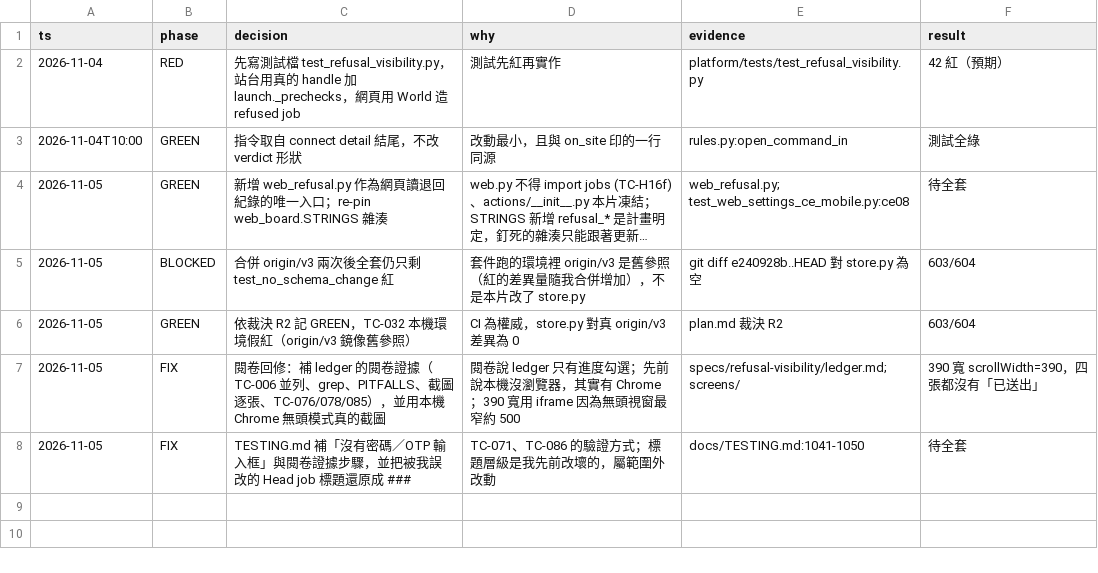
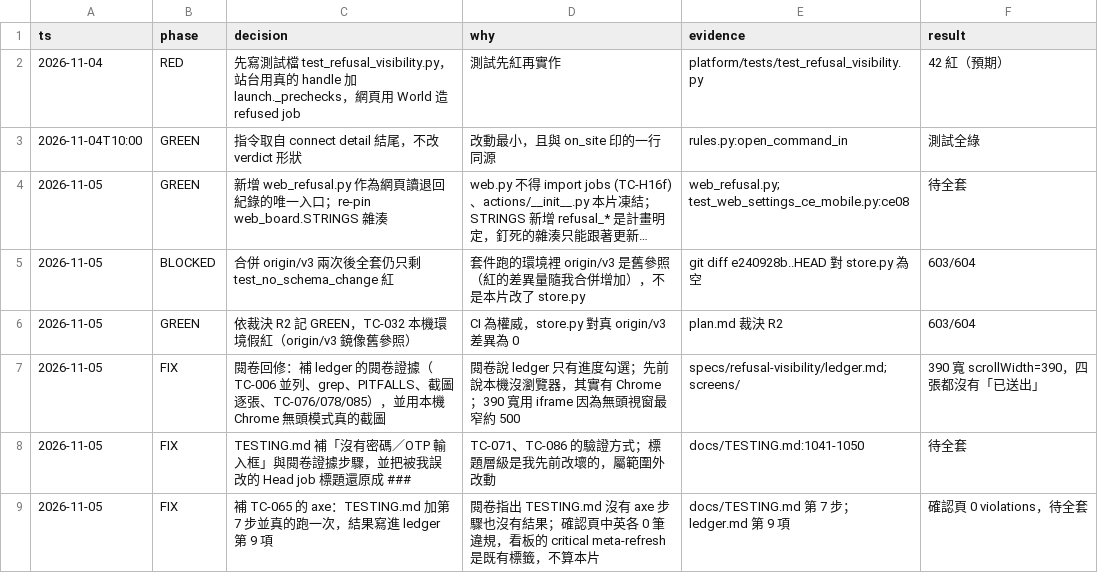
Before and after one commit to zhshie/agentic-bioflow_v2, a TSV file: specs/refusal-visibility/decisions.tsv, drawn as a sheet; long unchanged cells end in …; the diff names each change by its address in the sheet, - before the commit and + after, or states it on an @@ line.

```diff
--- a/specs/refusal-visibility/decisions.tsv
+++ b/specs/refusal-visibility/decisions.tsv
+row 9: 2026-11-05 | FIX | 補 TC-065 的 axe：TESTING.md 加第 7 步並真的跑一次，結果寫進 ledger 第 9 項 | 閱卷指出 TESTING.md 沒有 axe 步驟也沒有結果；確認頁中英各 0 筆違規，看板的 critical meta-refresh 是既有標籤，不算本片 | docs/TESTING.md 第 7 步；ledger.md 第 9 項 | 確認頁 0 violations，待全套
```
Also changed, not shown: 2 other files.
